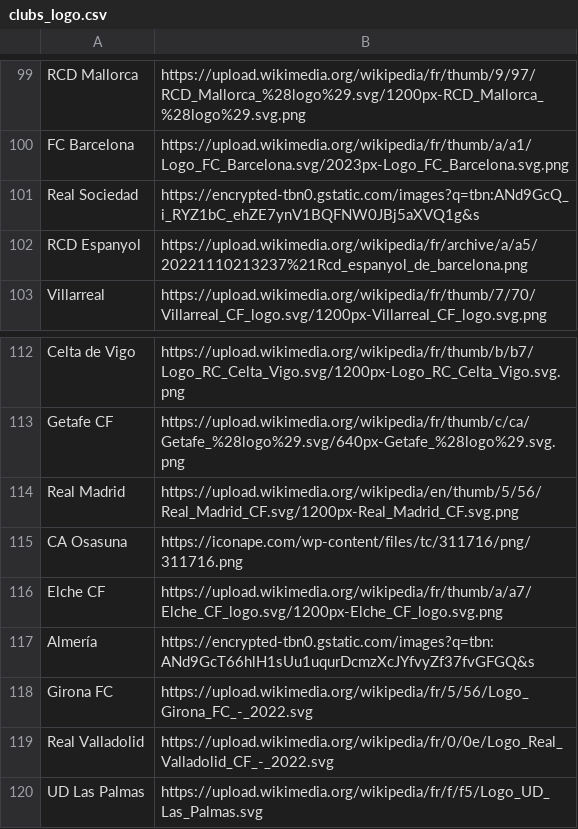
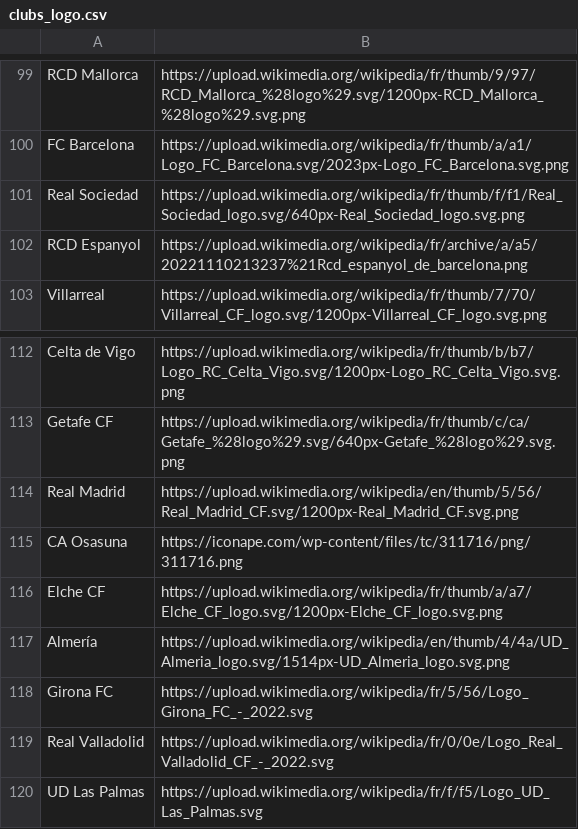
Before and after one commit to Enzo-py/dataviz-project-m1, a CSV file: data/clubs_logo.csv, drawn as a sheet; only a part is shown, gaps mark what is left out; the diff covers the shown part only.

```diff
--- a/data/clubs_logo.csv
+++ b/data/clubs_logo.csv
@@ -100,3 +100,3 @@ RCD Mallorca,https://upload.wikimedia.org/wikipedia/fr/thumb/9/97/RCD_Mallorca_%
 FC Barcelona,https://upload.wikimedia.org/wikipedia/fr/thumb/a/a1/Logo_FC_Barcelona.svg/2023px-Logo_FC_Barcelona.svg.png
-Real Sociedad,https://encrypted-tbn0.gstatic.com/images?q=tbn:ANd9GcQ_i_RYZ1bC_ehZE7ynV1BQFNW0JBj5aXVQ1g&s
+Real Sociedad,https://upload.wikimedia.org/wikipedia/fr/thumb/f/f1/Real_Sociedad_logo.svg/640px-Real_Sociedad_logo.svg.png
 RCD Espanyol,https://upload.wikimedia.org/wikipedia/fr/archive/a/a5/20221110213237%21Rcd_espanyol_de_barcelona.png
@@ -116,3 +116,3 @@ CA Osasuna,https://iconape.com/wp-content/files/tc/311716/png/311716.png
 Elche CF,https://upload.wikimedia.org/wikipedia/fr/thumb/a/a7/Elche_CF_logo.svg/1200px-Elche_CF_logo.svg.png
-Almería,https://encrypted-tbn0.gstatic.com/images?q=tbn:ANd9GcT66hlH1sUu1uqurDcmzXcJYfvyZf37fvGFGQ&s
+Almería,https://upload.wikimedia.org/wikipedia/en/thumb/4/4a/UD_Almeria_logo.svg/1514px-UD_Almeria_logo.svg.png
 Girona FC,https://upload.wikimedia.org/wikipedia/fr/5/56/Logo_Girona_FC_-_2022.svg
```
Also changed, not shown: 20 edited cells elsewhere in this file.
